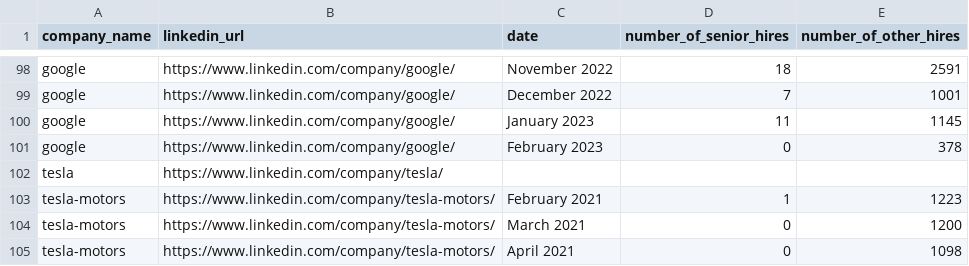
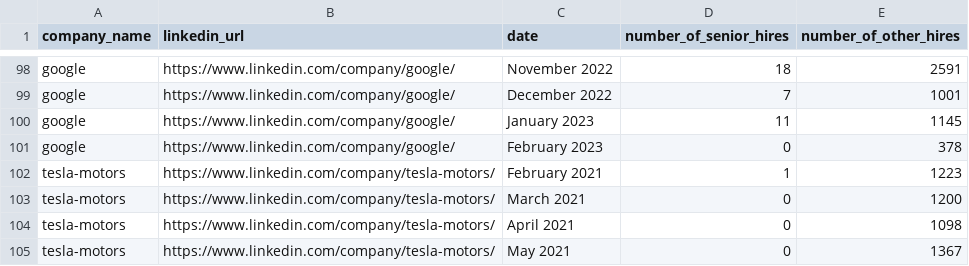
Before and after one commit to Ani1411/linkedin-insights-scraper, a CSV file: csv/new_hires.csv, drawn as a sheet; only a part is shown, gaps mark what is left out; the shorter side is filled out with more unchanged rows.

Commit message:
change

```diff
--- a/csv/new_hires.csv
+++ b/csv/new_hires.csv
@@ -101,3 +101,2 @@ google,https://www.linkedin.com/company/google/,January 2023,11,1145
 google,https://www.linkedin.com/company/google/,February 2023,0,378
-tesla,https://www.linkedin.com/company/tesla/,,,
 tesla-motors,https://www.linkedin.com/company/tesla-motors/,February 2021,1,1223
```
